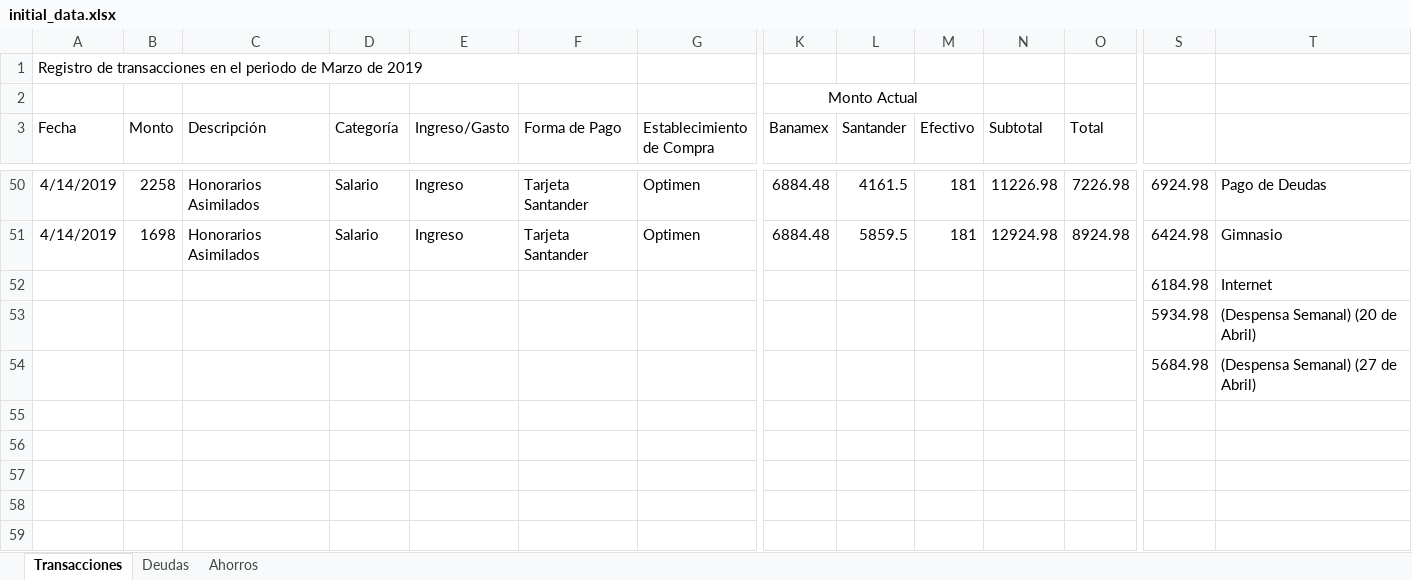
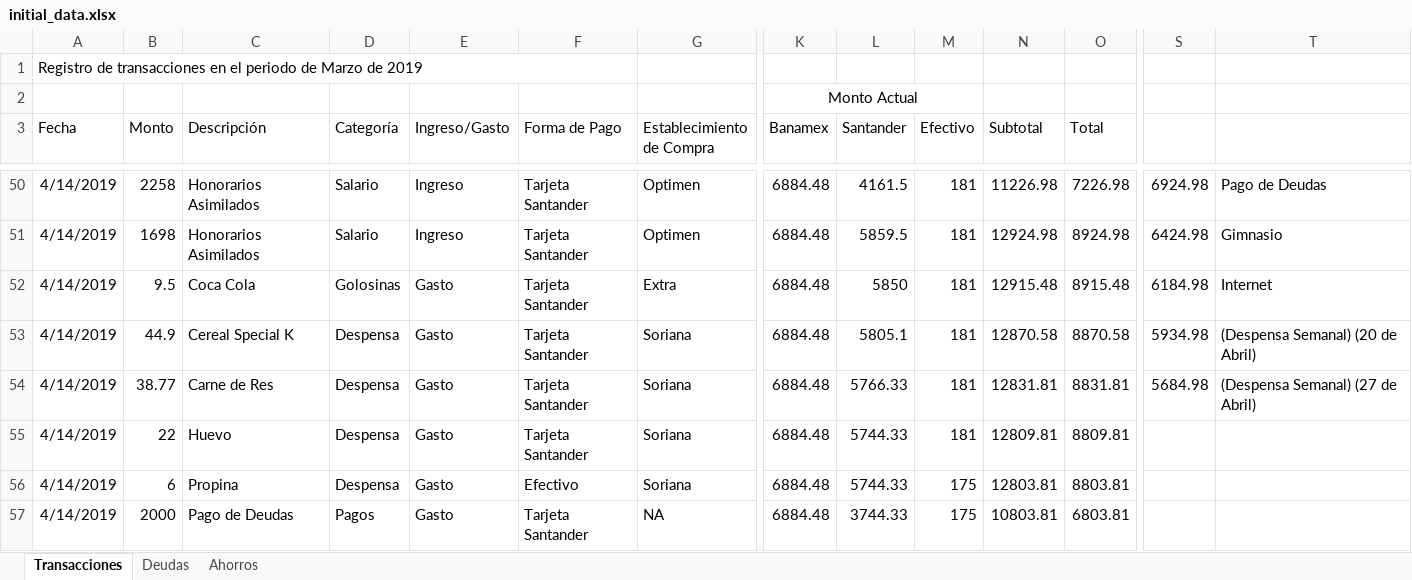
Before and after one commit to Crushedkrz78/incomeManagement, an Excel workbook: data/initial_data.xlsx, sheet Transacciones, drawn as a sheet; only a part is shown, gaps mark what is left out; values as stored, in another font and other column widths than the file's, no borders; removed rows and columns are numbered as before the commit, all else as after; rows hold the shown columns only; the diff names each change by its address in the sheet, - before the commit and + after, or states it on an @@ line.

Commit message:
Initial Data File Updated

```diff
--- a/data/initial_data.xlsx (sheet Transacciones)
+++ b/data/initial_data.xlsx (sheet Transacciones)
-row 52:  |  |  |  |  |  |  |  |  |  |  |  | 6184.98 | Internet
-row 53:  |  |  |  |  |  |  |  |  |  |  |  | 5934.98 | (Despensa Semanal) (20 de Abril)
-row 54:  |  |  |  |  |  |  |  |  |  |  |  | 5684.98 | (Despensa Semanal) (27 de Abril)
+row 52: 4/14/2019 | 9.5 | Coca Cola | Golosinas | Gasto | Tarjeta Santander | Extra | 6884.48 | 5850 | 181 | 12915.48 | 8915.48 | 6184.98 | Internet
+row 53: 4/14/2019 | 44.9 | Cereal Special K | Despensa | Gasto | Tarjeta Santander | Soriana | 6884.48 | 5805.1 | 181 | 12870.58 | 8870.58 | 5934.98 | (Despensa Semanal) (20 de Abril)
+row 54: 4/14/2019 | 38.77 | Carne de Res | Despensa | Gasto | Tarjeta Santander | Soriana | 6884.48 | 5766.33 | 181 | 12831.81 | 8831.81 | 5684.98 | (Despensa Semanal) (27 de Abril)
+row 55: 4/14/2019 | 22 | Huevo | Despensa | Gasto | Tarjeta Santander | Soriana | 6884.48 | 5744.33 | 181 | 12809.81 | 8809.81
+row 56: 4/14/2019 | 6 | Propina | Despensa | Gasto | Efectivo | Soriana | 6884.48 | 5744.33 | 175 | 12803.81 | 8803.81
+row 57: 4/14/2019 | 2000 | Pago de Deudas | Pagos | Gasto | Tarjeta Santander | NA | 6884.48 | 3744.33 | 175 | 10803.81 | 6803.81
```
Also changed, not shown: sheet Deudas, sheet Ahorros.
